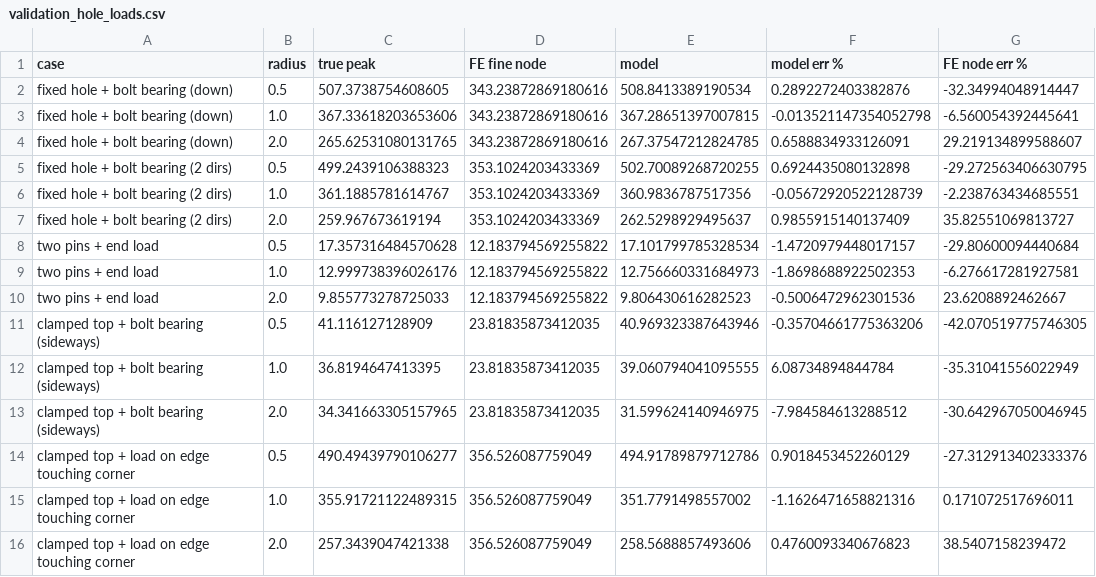
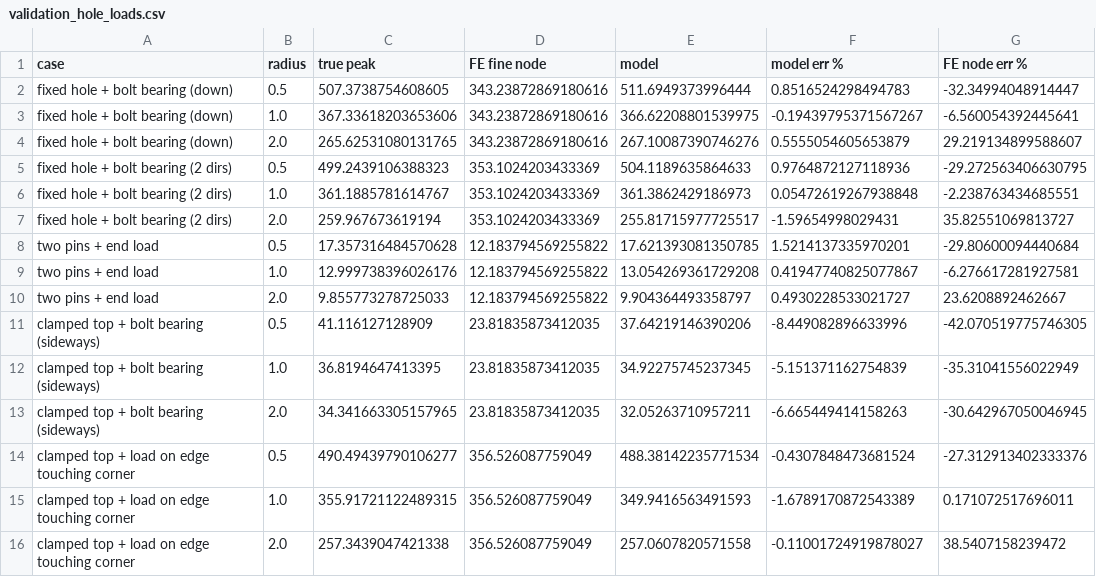
Before and after one commit to Udityt0989/EigenStress, a CSV file: validation_hole_loads.csv, drawn as a sheet.

```diff
--- a/validation_hole_loads.csv
+++ b/validation_hole_loads.csv
@@ -1,16 +1,16 @@
 case,radius,true peak,FE fine node,model,model err %,FE node err %
-fixed hole + bolt bearing (down),0.5,507.3738754608605,343.23872869180616,508.8413389190534,0.2892272403382876,-32.34994048914447
-fixed hole + bolt bearing (down),1.0,367.33618203653606,343.23872869180616,367.28651397007815,-0.013521147354052798,-6.560054392445641
-fixed hole + bolt bearing (down),2.0,265.62531080131765,343.23872869180616,267.37547212824785,0.6588834933126091,29.219134899588607
-fixed hole + bolt bearing (2 dirs),0.5,499.2439106388323,353.1024203433369,502.70089268720255,0.6924435080132898,-29.272563406630795
-fixed hole + bolt bearing (2 dirs),1.0,361.1885781614767,353.1024203433369,360.9836787517356,-0.05672920522128739,-2.238763434685551
-fixed hole + bolt bearing (2 dirs),2.0,259.967673619194,353.1024203433369,262.5298929495637,0.9855915140137409,35.82551069813727
-two pins + end load,0.5,17.357316484570628,12.183794569255822,17.101799785328534,-1.4720979448017157,-29.80600094440684
-two pins + end load,1.0,12.999738396026176,12.183794569255822,12.756660331684973,-1.8698688922502353,-6.276617281927581
-two pins + end load,2.0,9.855773278725033,12.183794569255822,9.806430616282523,-0.5006472962301536,23.6208892462667
-clamped top + bolt bearing (sideways),0.5,41.116127128909,23.81835873412035,40.969323387643946,-0.35704661775363206,-42.070519775746305
-clamped top + bolt bearing (sideways),1.0,36.8194647413395,23.81835873412035,39.060794041095555,6.08734894844784,-35.31041556022949
-clamped top + bolt bearing (sideways),2.0,34.341663305157965,23.81835873412035,31.599624140946975,-7.984584613288512,-30.642967050046945
-clamped top + load on edge touching corner,0.5,490.49439790106277,356.526087759049,494.91789879712786,0.9018453452260129,-27.312913402333376
-clamped top + load on edge touching corner,1.0,355.91721122489315,356.526087759049,351.7791498557002,-1.1626471658821316,0.171072517696011
-clamped top + load on edge touching corner,2.0,257.3439047421338,356.526087759049,258.5688857493606,0.4760093340676823,38.5407158239472
+fixed hole + bolt bearing (down),0.5,507.3738754608605,343.23872869180616,511.6949373996444,0.8516524298494783,-32.34994048914447
+fixed hole + bolt bearing (down),1.0,367.33618203653606,343.23872869180616,366.62208801539975,-0.19439795371567267,-6.560054392445641
+fixed hole + bolt bearing (down),2.0,265.62531080131765,343.23872869180616,267.10087390746276,0.5555054605653879,29.219134899588607
+fixed hole + bolt bearing (2 dirs),0.5,499.2439106388323,353.1024203433369,504.1189635864633,0.9764872127118936,-29.272563406630795
+fixed hole + bolt bearing (2 dirs),1.0,361.1885781614767,353.1024203433369,361.3862429186973,0.05472619267938848,-2.238763434685551
+fixed hole + bolt bearing (2 dirs),2.0,259.967673619194,353.1024203433369,255.81715977725517,-1.59654998029431,35.82551069813727
+two pins + end load,0.5,17.357316484570628,12.183794569255822,17.621393081350785,1.5214137335970201,-29.80600094440684
+two pins + end load,1.0,12.999738396026176,12.183794569255822,13.054269361729208,0.41947740825077867,-6.276617281927581
+two pins + end load,2.0,9.855773278725033,12.183794569255822,9.904364493358797,0.4930228533021727,23.6208892462667
+clamped top + bolt bearing (sideways),0.5,41.116127128909,23.81835873412035,37.64219146390206,-8.449082896633996,-42.070519775746305
+clamped top + bolt bearing (sideways),1.0,36.8194647413395,23.81835873412035,34.92275745237345,-5.151371162754839,-35.31041556022949
+clamped top + bolt bearing (sideways),2.0,34.341663305157965,23.81835873412035,32.05263710957211,-6.665449414158263,-30.642967050046945
+clamped top + load on edge touching corner,0.5,490.49439790106277,356.526087759049,488.38142235771534,-0.4307848473681524,-27.312913402333376
+clamped top + load on edge touching corner,1.0,355.91721122489315,356.526087759049,349.9416563491593,-1.6789170872543389,0.171072517696011
+clamped top + load on edge touching corner,2.0,257.3439047421338,356.526087759049,257.0607820571558,-0.11001724919878027,38.5407158239472
```
Also changed, not shown: peterson_table.csv, results_summary.csv, 14 other files.
